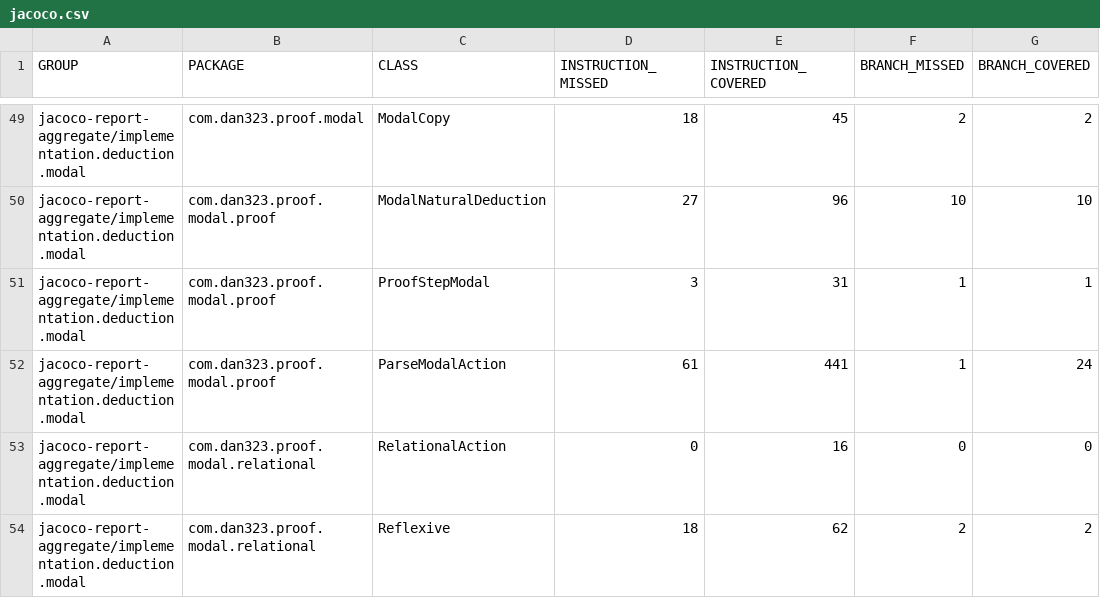
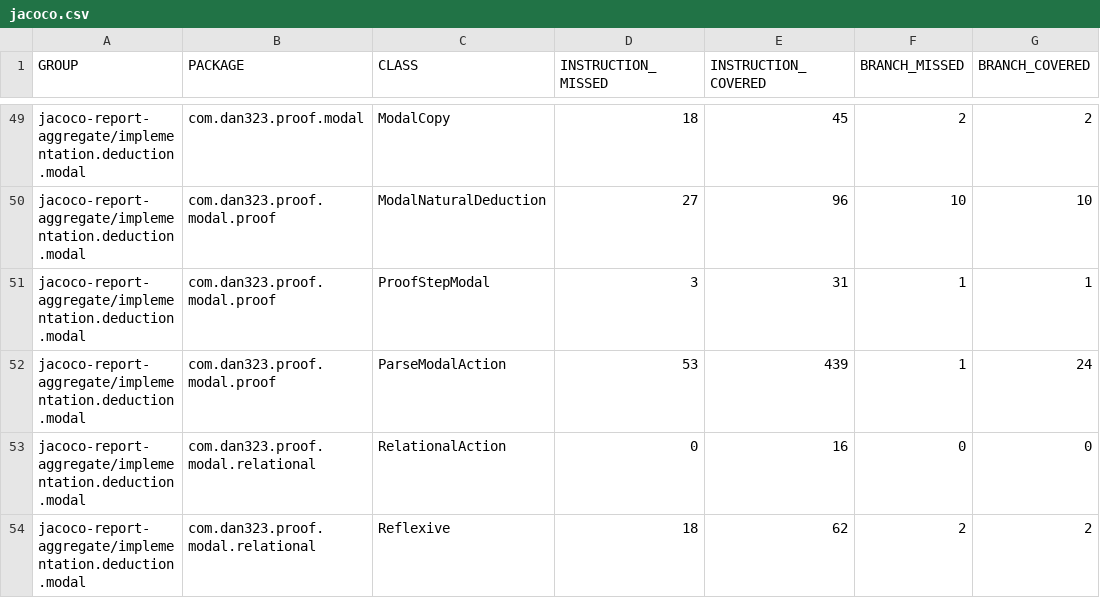
Before and after one commit to dan323/natural-deduction, a CSV file: jacoco-aggregate/jacoco.csv, drawn as a sheet; only a part is shown, gaps mark what is left out; the diff names each change by its address in the sheet, - before the commit and + after, or states it on an @@ line.

```diff
--- a/jacoco-aggregate/jacoco.csv
+++ b/jacoco-aggregate/jacoco.csv
-D52 (INSTRUCTION_MISSED): 61
+D52 (INSTRUCTION_MISSED): 53
-E52 (INSTRUCTION_COVERED): 441
+E52 (INSTRUCTION_COVERED): 439
```
Also changed, not shown: 29 other files.
